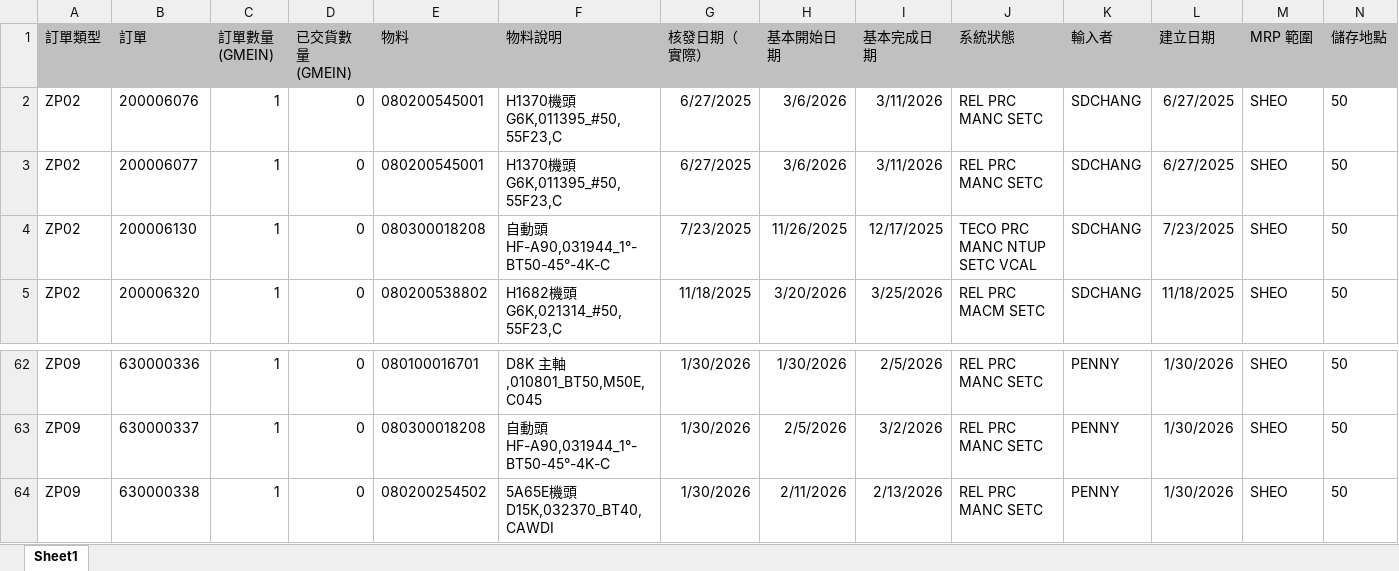
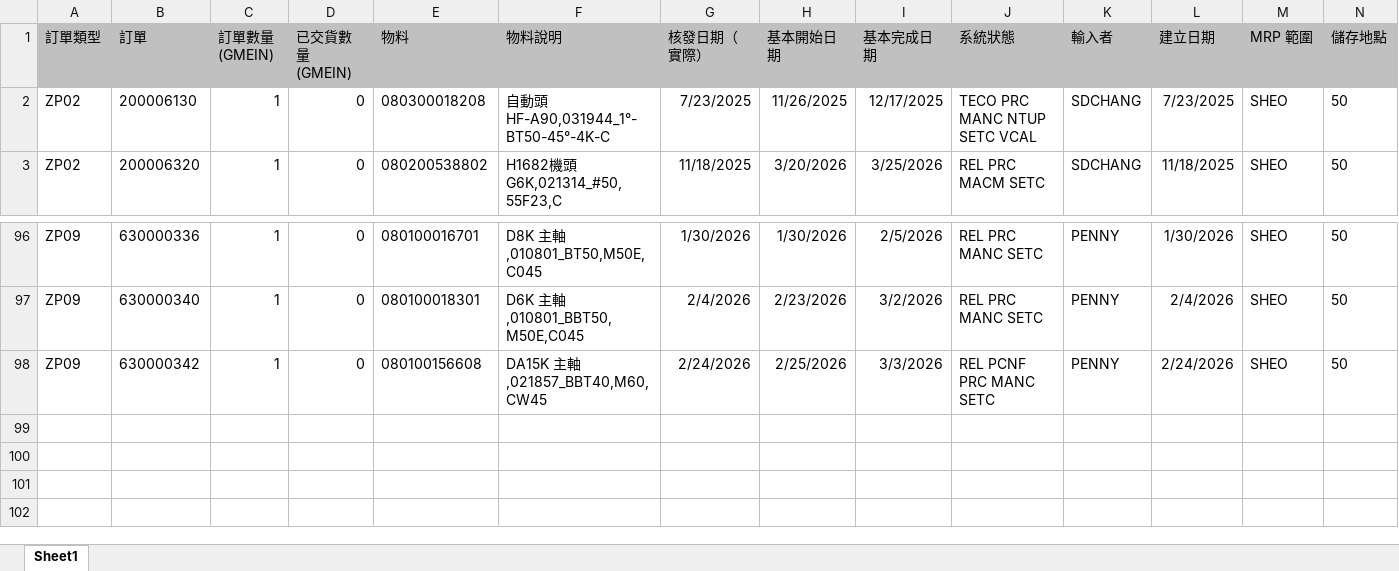
Before and after one commit to june8513/-, an Excel workbook: Newdata/半品未撥.XLSX, sheet Sheet1, drawn as a sheet; only a part is shown, gaps mark what is left out; values as stored, in another font and other column widths than the file's, no borders; removed rows and columns are numbered as before the commit, all else as after; rows hold the shown columns only; the diff covers the shown part only; the diff names each change by its address in the sheet, - before the commit and + after, or states it on an @@ line.

```diff
--- a/Newdata/半品未撥.XLSX (sheet Sheet1)
+++ b/Newdata/半品未撥.XLSX (sheet Sheet1)
-row 2: ZP02 | 200006076 | 1 | 0 | 080200545001 | H1370機頭G6K,011395_#50,55F23,C | 6/27/2025 | 3/6/2026 | 3/11/2026 | REL PRC MANC SETC | SDCHANG | 6/27/2025 | SHEO | 50
-row 3: ZP02 | 200006077 | 1 | 0 | 080200545001 | H1370機頭G6K,011395_#50,55F23,C | 6/27/2025 | 3/6/2026 | 3/11/2026 | REL PRC MANC SETC | SDCHANG | 6/27/2025 | SHEO | 50
-B97 (訂單): 630000337
+B97 (訂單): 630000340
-E97 (物料): 080300018208
+E97 (物料): 080100018301
-F97 (物料說明): 自動頭HF-A90,031944_1°-BT50-45°-4K-C
+F97 (物料說明): D6K 主軸,010801_BBT50,M50E,C045
-G97 (核發日期（實際）): 1/30/2026
+G97 (核發日期（實際）): 2/4/2026
-H97 (基本開始日期): 2/5/2026
+H97 (基本開始日期): 2/23/2026
-L97 (建立日期): 1/30/2026
+L97 (建立日期): 2/4/2026
-B98 (訂單): 630000338
+B98 (訂單): 630000342
-E98 (物料): 080200254502
+E98 (物料): 080100156608
-F98 (物料說明): 5A65E機頭D15K,032370_BT40,CAWDI
+F98 (物料說明): DA15K 主軸,021857_BBT40,M60,CW45
-G98 (核發日期（實際）): 1/30/2026
+G98 (核發日期（實際）): 2/24/2026
-H98 (基本開始日期): 2/11/2026
+H98 (基本開始日期): 2/25/2026
-I98 (基本完成日期): 2/13/2026
+I98 (基本完成日期): 3/3/2026
-J98 (系統狀態): REL PRC MANC SETC
+J98 (系統狀態): REL PCNF PRC MANC SETC
-L98 (建立日期): 1/30/2026
+L98 (建立日期): 2/24/2026
```
Also changed, not shown: 62 added rows, 26 removed rows and 3 edited cells elsewhere in this sheet, Newdata/今日入庫.xlsx, Newdata/報工狀態.XLSX, 14 other files.
